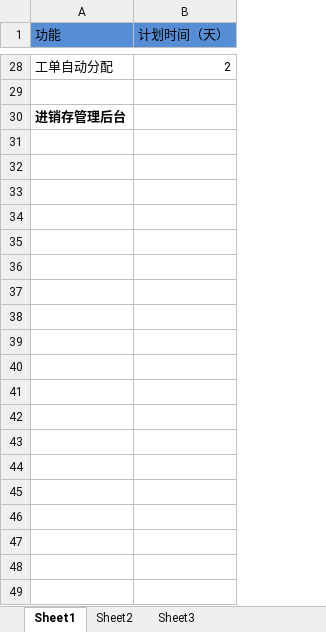
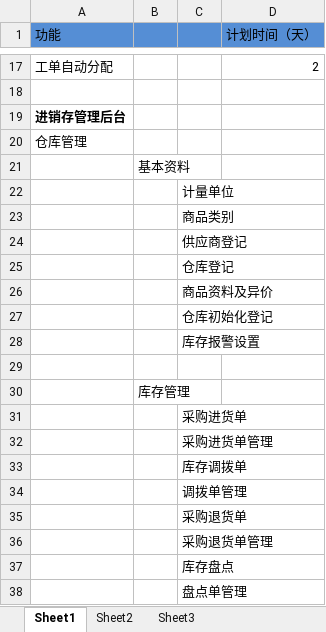
Before and after one commit to lojack636/YiShiZhuang, an Excel workbook: 开发计划.xlsx, sheet Sheet1, drawn as a sheet; only a part is shown, gaps mark what is left out; values as stored, in another font and other column widths than the file's, no borders; the diff covers the shown part only; the diff names each change by its address in the sheet, - before the commit and + after, or states it on an @@ line.

Commit message:
修改
修改

```diff
--- a/开发计划.xlsx (sheet Sheet1)
+++ b/开发计划.xlsx (sheet Sheet1)
+column B, empty
+column C, empty
+row 20: 仓库管理
+row 21:  | 基本资料
+row 22:  |  | 计量单位
+row 23:  |  | 商品类别
+row 24:  |  | 供应商登记
+row 25:  |  | 仓库登记
+row 26:  |  | 商品资料及异价
+row 27:  |  | 仓库初始化登记
+row 28:  |  | 库存报警设置
+row 29: (empty)
+row 30:  | 库存管理
+row 31:  |  | 采购进货单
+row 32:  |  | 采购进货单管理
+row 33:  |  | 库存调拨单
+row 34:  |  | 调拨单管理
+row 35:  |  | 采购退货单
+row 36:  |  | 采购退货单管理
+row 37:  |  | 库存盘点
+row 38:  |  | 盘点单管理
```
Also changed, not shown: 10 added rows, 1 removed row, 11 moved rows and 4 edited cells elsewhere in this sheet.
